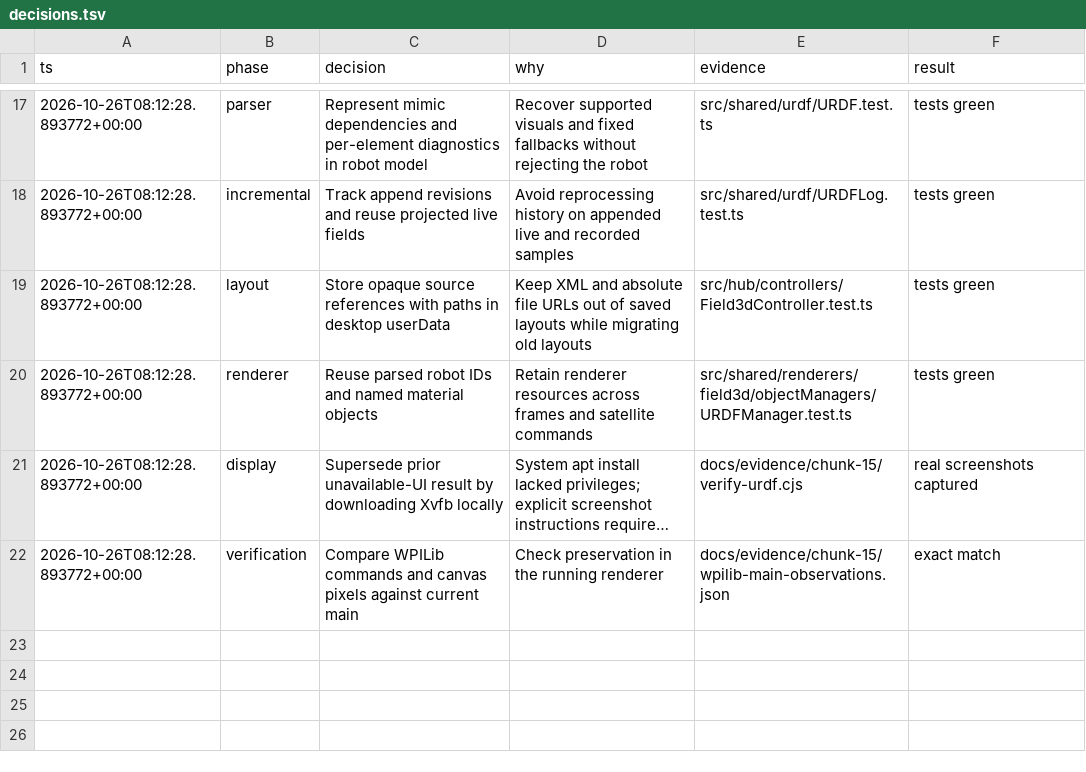
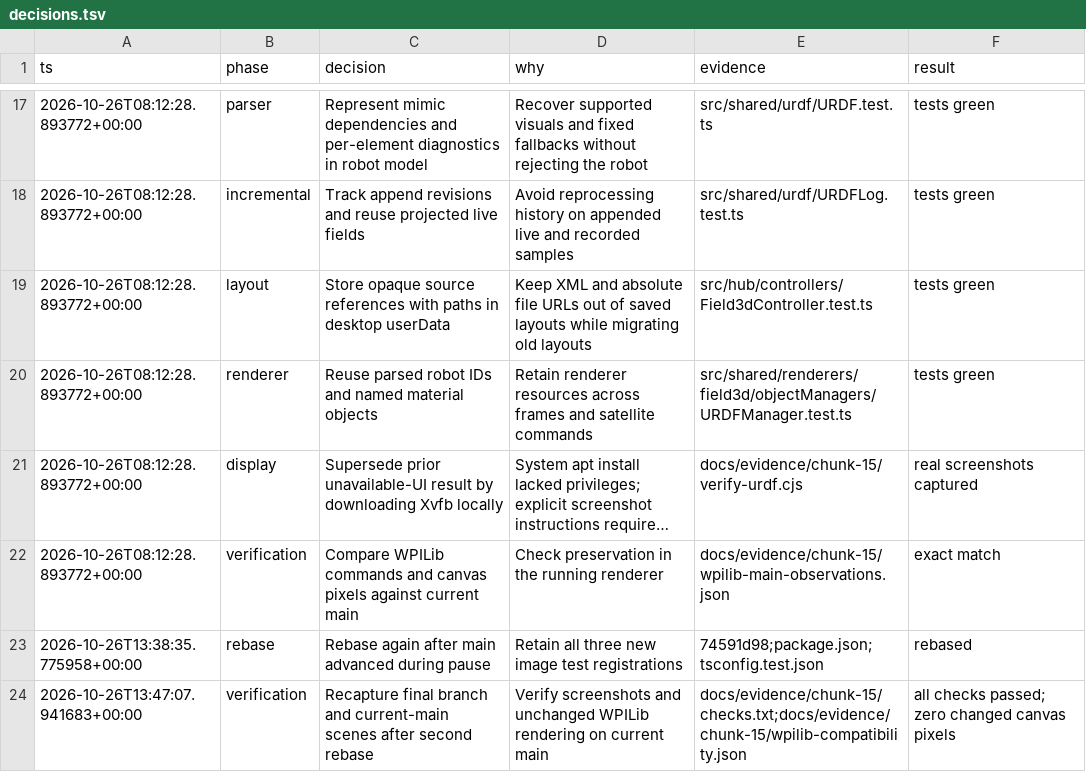
Before and after one commit to Ihlathi/TerraScope, a TSV file: docs/evidence/chunk-15/decisions.tsv, drawn as a sheet; only a part is shown, gaps mark what is left out; long unchanged cells end in …; the diff names each change by its address in the sheet, - before the commit and + after, or states it on an @@ line.

Commit message:
docs(urdf): capture final Node 22 checks and Xvfb evidence

```diff
--- a/docs/evidence/chunk-15/decisions.tsv
+++ b/docs/evidence/chunk-15/decisions.tsv
+row 23: 2026-10-26T13:38:35.775958+00:00 | rebase | Rebase again after main advanced during pause | Retain all three new image test registrations | 74591d98;package.json;tsconfig.test.json | rebased
+row 24: 2026-10-26T13:47:07.941683+00:00 | verification | Recapture final branch and current-main scenes after second rebase | Verify screenshots and unchanged WPILib rendering on current main | docs/evidence/chunk-15/checks.txt;docs/evidence/chunk-15/wpilib-compatibility.json | all checks passed; zero changed canvas pixels
```
Also changed, not shown: 6 other files.
